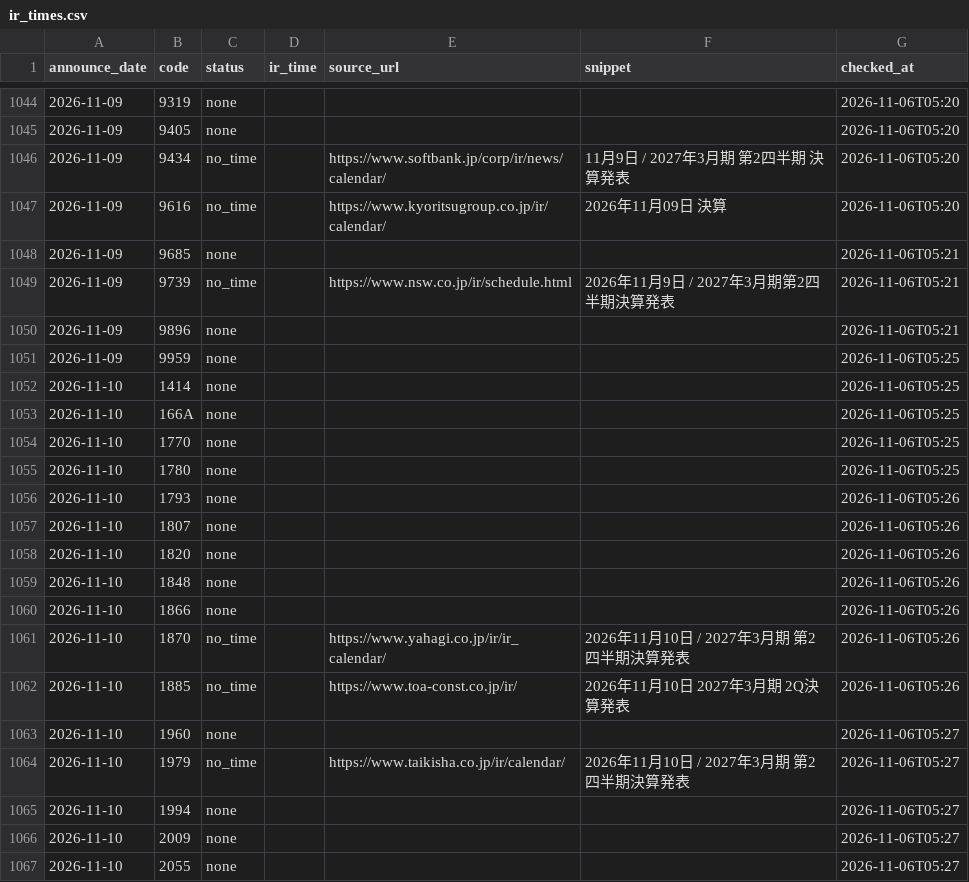
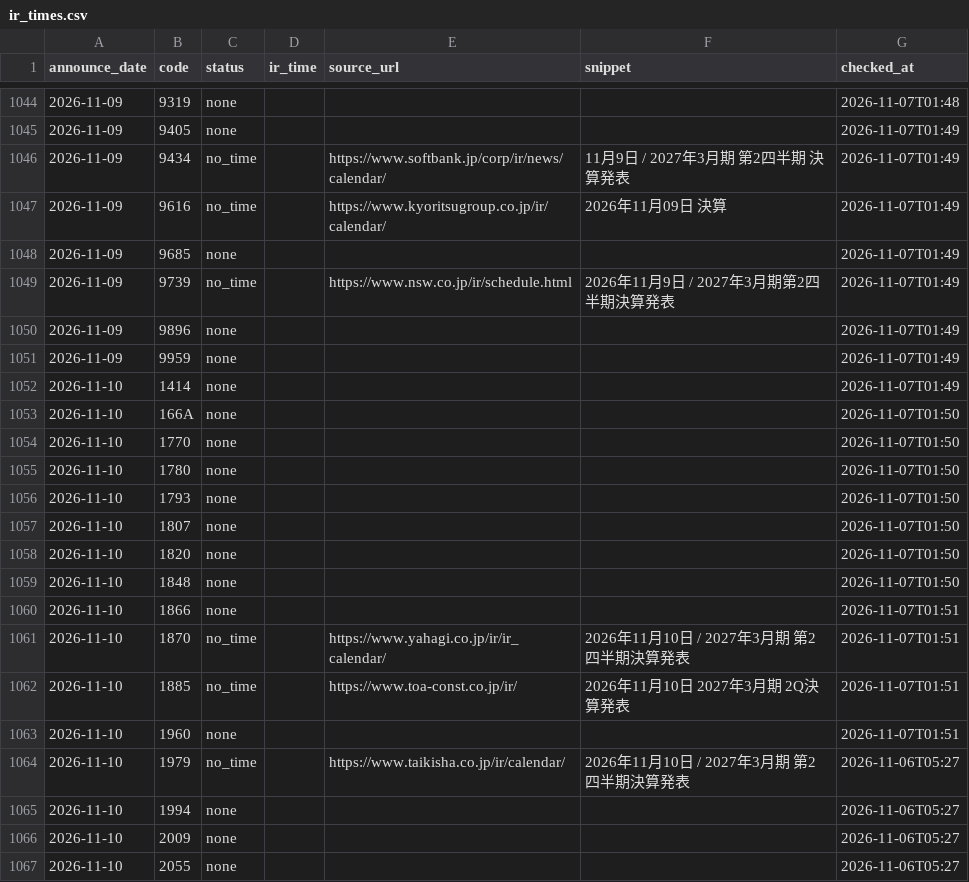
Before and after one commit to vix96343-source/kessan-hantei, a CSV file: data/ir_times.csv, drawn as a sheet; only a part is shown, gaps mark what is left out; the diff covers the shown part only; the diff names each change by its address in the sheet, - before the commit and + after, or states it on an @@ line.

```diff
--- a/data/ir_times.csv
+++ b/data/ir_times.csv
-G1044 (checked_at): 2026-11-06T05:20
+G1044 (checked_at): 2026-11-07T01:48
-G1045:G1047 (checked_at): 2026-11-06T05:20
+G1045:G1047 (checked_at): 2026-11-07T01:49
-G1048:G1050 (checked_at): 2026-11-06T05:21
+G1048:G1050 (checked_at): 2026-11-07T01:49
-G1051:G1052 (checked_at): 2026-11-06T05:25
+G1051:G1052 (checked_at): 2026-11-07T01:49
-G1053:G1055 (checked_at): 2026-11-06T05:25
+G1053:G1055 (checked_at): 2026-11-07T01:50
-G1056:G1059 (checked_at): 2026-11-06T05:26
+G1056:G1059 (checked_at): 2026-11-07T01:50
-G1060:G1062 (checked_at): 2026-11-06T05:26
+G1060:G1062 (checked_at): 2026-11-07T01:51
-G1063 (checked_at): 2026-11-06T05:27
+G1063 (checked_at): 2026-11-07T01:51
```
Also changed, not shown: 26 edited cells elsewhere in this file, 3 other files.
